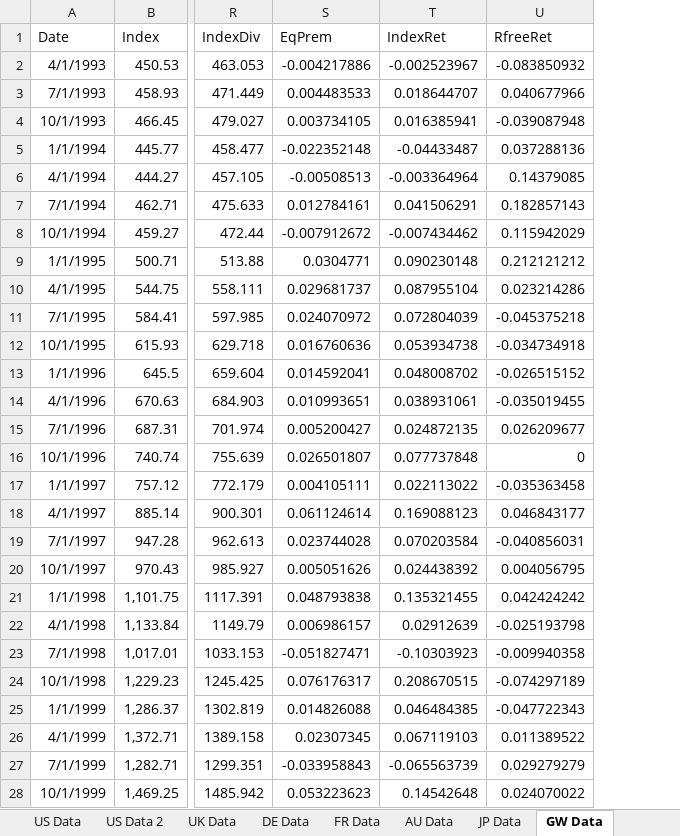
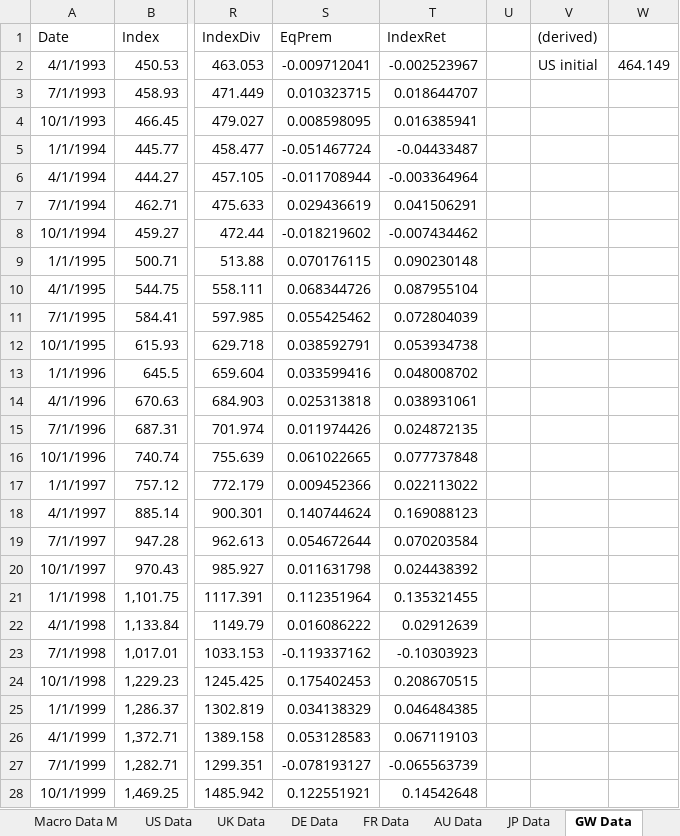
Before and after one commit to szabo-daniel/Thesis, an Excel workbook: Country Data.xlsx, sheet GW Data, drawn as a sheet; only a part is shown, gaps mark what is left out; values as stored, in another font and other column widths than the file's, no borders; removed rows and columns are numbered as before the commit, all else as after; the diff covers the shown part only; the diff names each change by its address in the sheet, - before the commit and + after, or states it on an @@ line.

Commit message:
Removed redundant/unnecessary sheets

```diff
--- a/Country Data.xlsx (sheet GW Data)
+++ b/Country Data.xlsx (sheet GW Data)
-sheet tab: US Data 2
-column U (RfreeRet), rows 2-28: -0.083850932 | 0.040677966 | -0.039087948 | 0.037288136 | 0.14379085 | 0.182857143 | 0.115942029 | 0.212121212 | 0.023214286 | -0.045375218 | -0.034734918 | -0.026515152 | -0.035019455 | 0.026209677 | 0 | -0.035363458 | 0.046843177 | -0.040856031 | 0.004056795 | 0.042424242 | -0.025193798 | -0.009940358 | -0.074297189 | -0.047722343 | 0.011389522 | 0.029279279 | 0.024070022
+column U, empty
+column V ((derived)), row 2: US initial
+column W, row 2: 464.149
-S2 (EqPrem): -0.004217886
+S2 (EqPrem): -0.009712041
-S3 (EqPrem): 0.004483533
+S3 (EqPrem): 0.010323715
-S4 (EqPrem): 0.003734105
+S4 (EqPrem): 0.008598095
-S5 (EqPrem): -0.022352148
+S5 (EqPrem): -0.051467724
-S6 (EqPrem): -0.00508513
+S6 (EqPrem): -0.011708944
-S7 (EqPrem): 0.012784161
+S7 (EqPrem): 0.029436619
-S8 (EqPrem): -0.007912672
+S8 (EqPrem): -0.018219602
-S9 (EqPrem): 0.0304771
+S9 (EqPrem): 0.070176115
-S10 (EqPrem): 0.029681737
+S10 (EqPrem): 0.068344726
-S11 (EqPrem): 0.024070972
+S11 (EqPrem): 0.055425462
-S12 (EqPrem): 0.016760636
+S12 (EqPrem): 0.038592791
-S13 (EqPrem): 0.014592041
+S13 (EqPrem): 0.033599416
-S14 (EqPrem): 0.010993651
+S14 (EqPrem): 0.025313818
-S15 (EqPrem): 0.005200427
+S15 (EqPrem): 0.011974426
-S16 (EqPrem): 0.026501807
+S16 (EqPrem): 0.061022665
-S17 (EqPrem): 0.004105111
+S17 (EqPrem): 0.009452366
-S18 (EqPrem): 0.061124614
+S18 (EqPrem): 0.140744624
-S19 (EqPrem): 0.023744028
+S19 (EqPrem): 0.054672644
-S20 (EqPrem): 0.005051626
+S20 (EqPrem): 0.011631798
-S21 (EqPrem): 0.048793838
+S21 (EqPrem): 0.112351964
-S22 (EqPrem): 0.006986157
+S22 (EqPrem): 0.016086222
-S23 (EqPrem): -0.051827471
+S23 (EqPrem): -0.119337162
-S24 (EqPrem): 0.076176317
+S24 (EqPrem): 0.175402453
-S25 (EqPrem): 0.014826088
+S25 (EqPrem): 0.034138329
-S26 (EqPrem): 0.02307345
+S26 (EqPrem): 0.053128583
-S27 (EqPrem): -0.033958843
+S27 (EqPrem): -0.078193127
-S28 (EqPrem): 0.053223623
+S28 (EqPrem): 0.122551921
```
Also changed, not shown: 95 edited cells elsewhere in this sheet, sheet JP Index Data, 1 other file.
